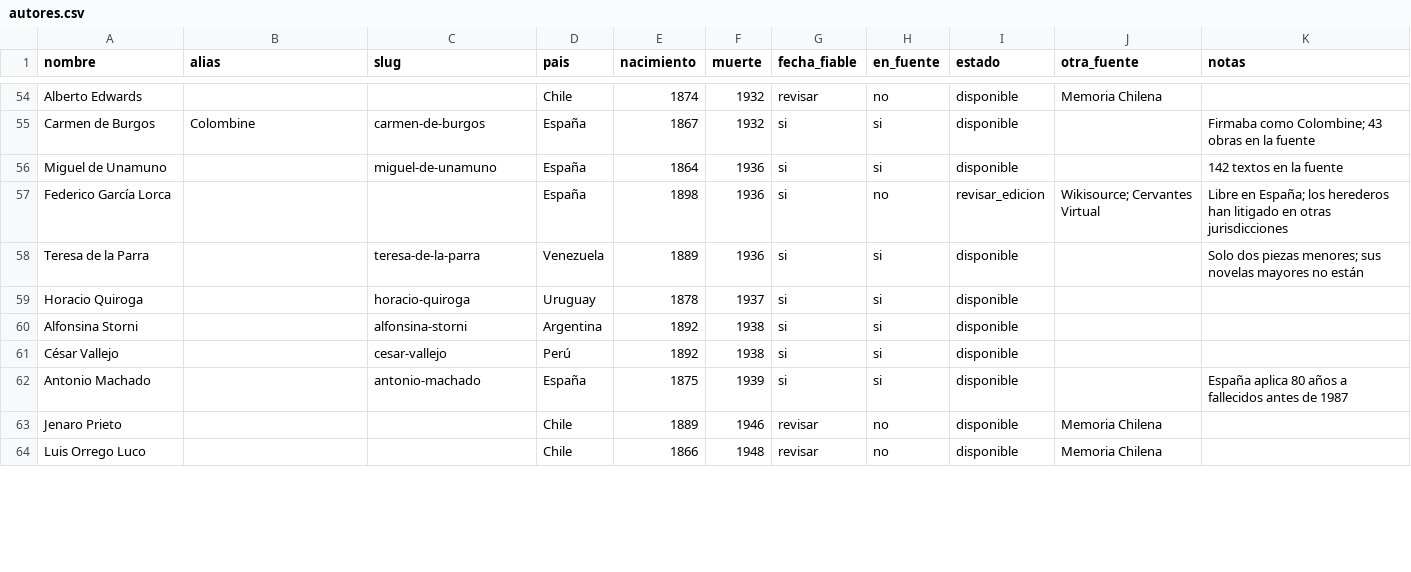
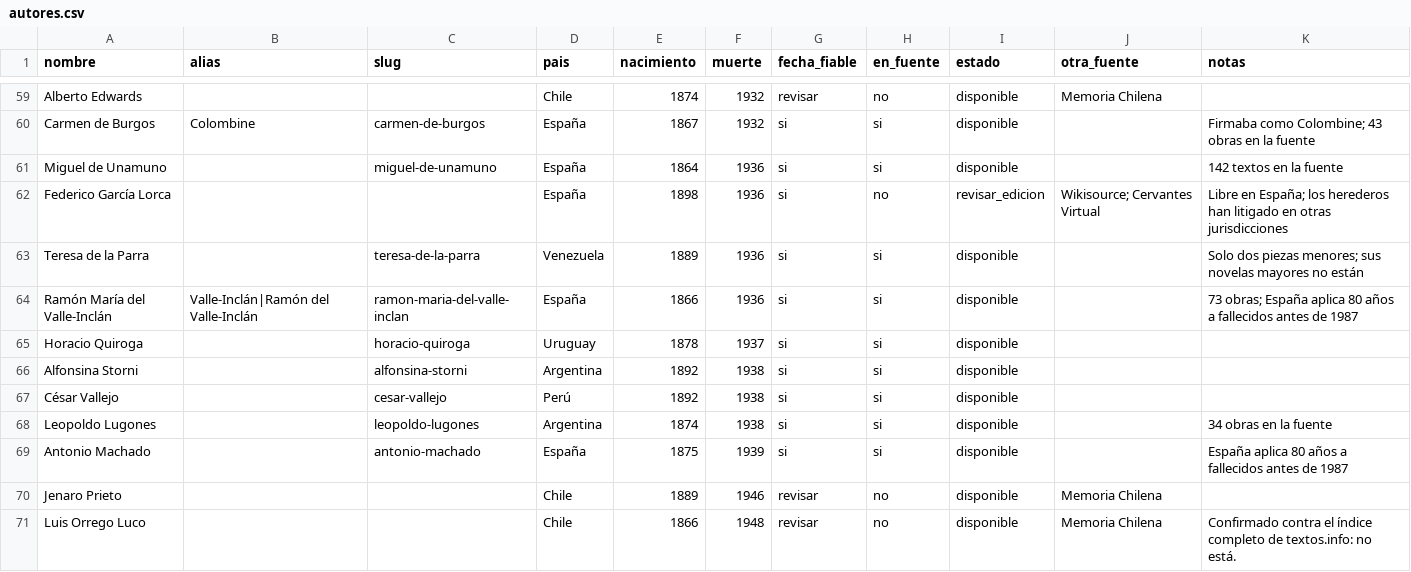
Before and after one commit to rmretamaleso/tintaydatos, a CSV file: autores.csv, drawn as a sheet; only a part is shown, gaps mark what is left out; the diff covers the shown part only.

Commit message:
buscar_autor consulta el índice de autores del sitio

```diff
--- a/autores.csv
+++ b/autores.csv
@@ -58,2 +63,3 @@ Federico García Lorca,,,España,1898,1936,si,no,revisar_edicion,Wikisource; Cer
 Teresa de la Parra,,teresa-de-la-parra,Venezuela,1889,1936,si,si,disponible,,Solo dos piezas menores; sus novelas mayores no están
+Ramón María del Valle-Inclán,Valle-Inclán|Ramón del Valle-Inclán,ramon-maria-del-valle-inclan,España,1866,1936,si,si,disponible,,73 obras; España aplica 80 años a fallecidos antes de 1987
 Horacio Quiroga,,horacio-quiroga,Uruguay,1878,1937,si,si,disponible,,
@@ -61,4 +67,5 @@ Alfonsina Storni,,alfonsina-storni,Argentina,1892,1938,si,si,disponible,,
 César Vallejo,,cesar-vallejo,Perú,1892,1938,si,si,disponible,,
+Leopoldo Lugones,,leopoldo-lugones,Argentina,1874,1938,si,si,disponible,,34 obras en la fuente
 Antonio Machado,,antonio-machado,España,1875,1939,si,si,disponible,,España aplica 80 años a fallecidos antes de 1987
 Jenaro Prieto,,,Chile,1889,1946,revisar,no,disponible,Memoria Chilena,
-Luis Orrego Luco,,,Chile,1866,1948,revisar,no,disponible,Memoria Chilena,
+Luis Orrego Luco,,,Chile,1866,1948,revisar,no,disponible,Memoria Chilena,Confirmado contra el índice completo de textos.info: no está.
```
Also changed, not shown: 6 added rows and 11 edited cells elsewhere in this file, 2 other files.
